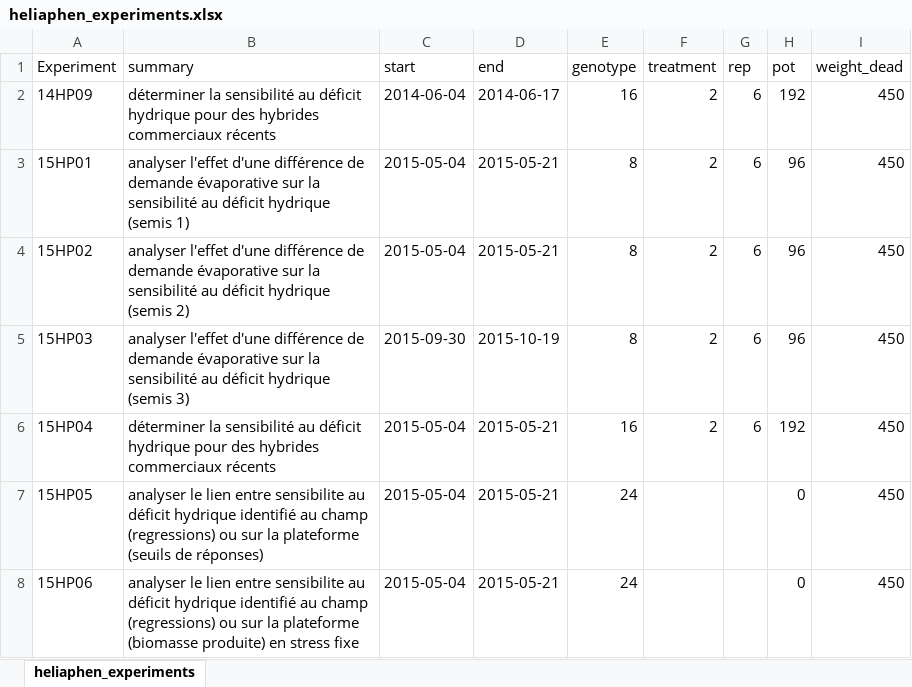
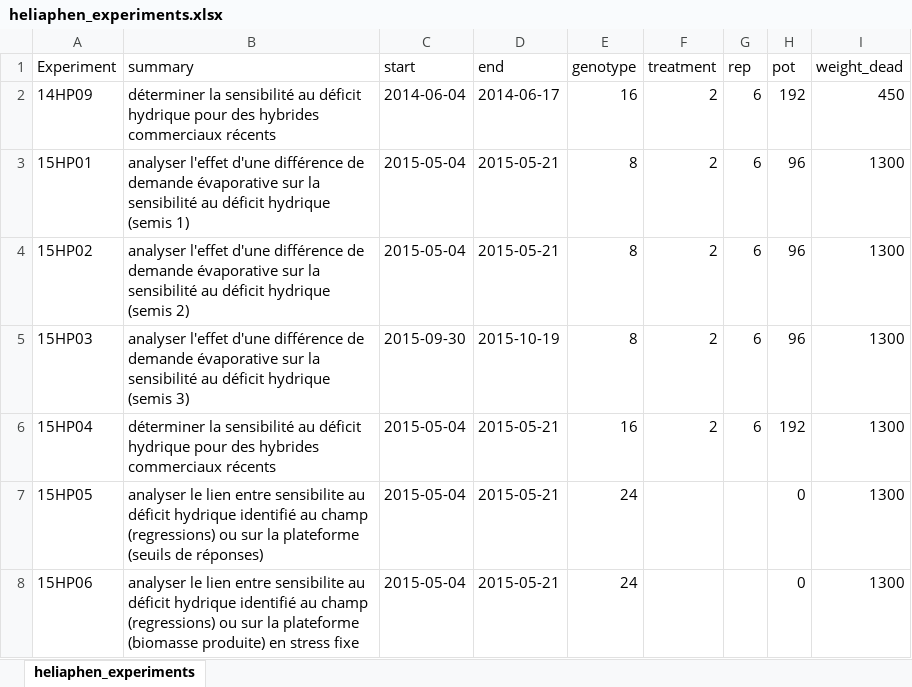
Before and after one commit to picasa/heliaphen, an Excel workbook: data/heliaphen_experiments.xlsx, sheet heliaphen_experiments, drawn as a sheet; values as stored, in another font and other column widths than the file's, no borders; the diff names each change by its address in the sheet, - before the commit and + after, or states it on an @@ line.

```diff
--- a/data/heliaphen_experiments.xlsx (sheet heliaphen_experiments)
+++ b/data/heliaphen_experiments.xlsx (sheet heliaphen_experiments)
-I3:I8 (weight_dead): 450
+I3:I8 (weight_dead): 1300
```
Also changed, not shown: 1 other file.
